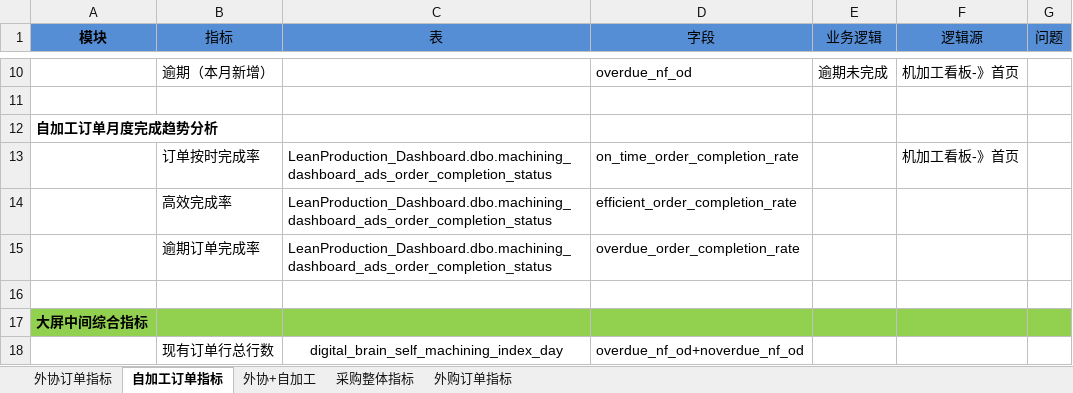
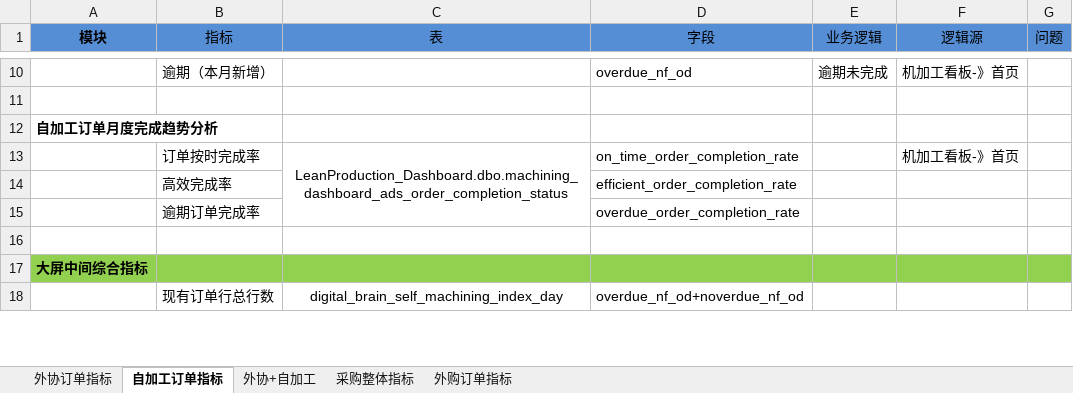
Before and after one commit to zzg1001/ike-date, an Excel workbook: 七.烟机------------------------------------2024-04-03/⭐烟机工业数字大脑/烟机工业数字大脑-2024-05-28.xlsx, sheet 自加工订单指标, drawn as a sheet; only a part is shown, gaps mark what is left out; values as stored, in another font and other column widths than the file's, no borders; the diff names each change by its address in the sheet, - before the commit and + after, or states it on an @@ line.

```diff
--- a/七.烟机------------------------------------2024-04-03/⭐烟机工业数字大脑/烟机工业数字大脑-2024-05-28.xlsx (sheet 自加工订单指标)
+++ b/七.烟机------------------------------------2024-04-03/⭐烟机工业数字大脑/烟机工业数字大脑-2024-05-28.xlsx (sheet 自加工订单指标)
-C13 alignment: left
+C13 alignment: center
+C13:C15 merged
-C14:C15 (表): LeanProduction_Dashboard.dbo.machining_dashboard_ads_order_completion_status
+C14:C15 (表): (empty)
```
Also changed, not shown: 2 other files.
